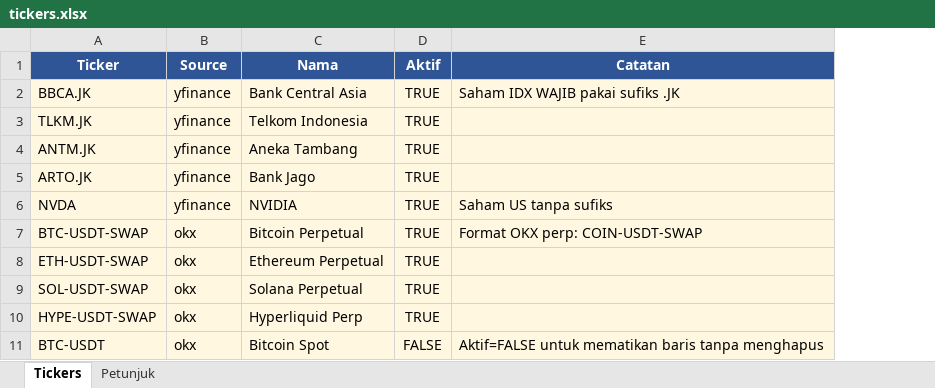
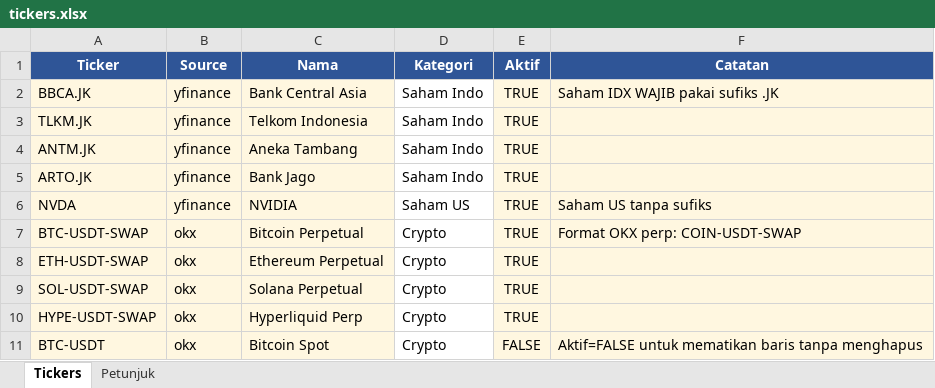
Before and after one commit to hendrowarsito/HLHH-scanner, an Excel workbook: tickers.xlsx, sheet Tickers, drawn as a sheet; values as stored, in another font and other column widths than the file's, no borders; the diff names each change by its address in the sheet, - before the commit and + after, or states it on an @@ line.

```diff
--- a/tickers.xlsx (sheet Tickers)
+++ b/tickers.xlsx (sheet Tickers)
+column D (Kategori), rows 2-11: Saham Indo | Saham Indo | Saham Indo | Saham Indo | Saham US | Crypto | Crypto | Crypto | Crypto | Crypto
```
Also changed, not shown: 3 other files.
